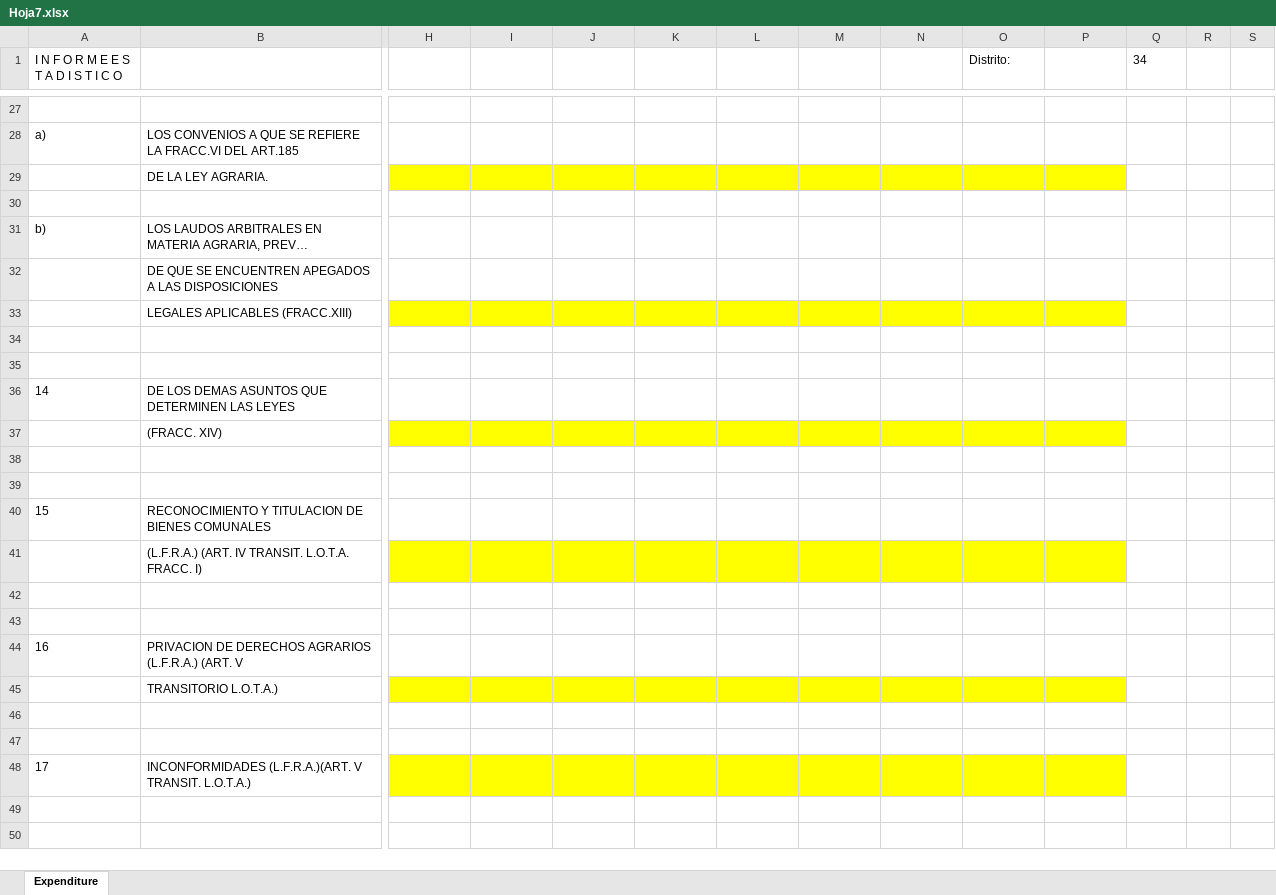
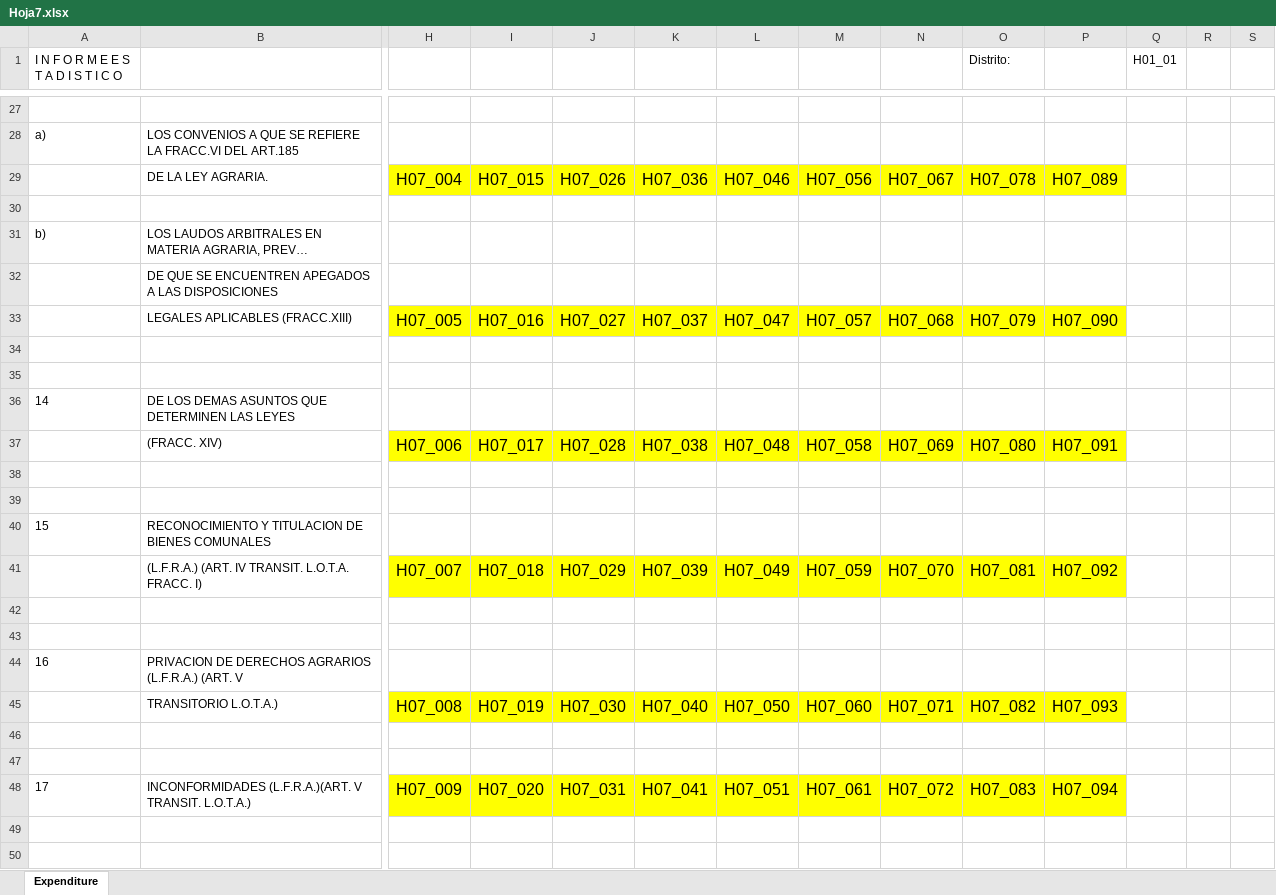
Before and after one commit to fjmd2088/001_Proyectos_R, an Excel workbook: 05_TSA/01_Código_Extracción/05_Verificacion_R/Hoja7.xlsx, sheet Expenditure, drawn as a sheet; only a part is shown, gaps mark what is left out; long unchanged cells end in …; values as stored, in another font and other column widths than the file's, no borders; removed rows and columns are numbered as before the commit, all else as after; rows hold the shown columns only; the diff covers the shown part only; the diff names each change by its address in the sheet, - before the commit and + after, or states it on an @@ line.

```diff
--- a/05_TSA/01_Código_Extracción/05_Verificacion_R/Hoja7.xlsx (sheet Expenditure)
+++ b/05_TSA/01_Código_Extracción/05_Verificacion_R/Hoja7.xlsx (sheet Expenditure)
-Q1: 34
+Q1: H01_01
-row 29:  | DE LA LEY AGRARIA.
+row 29:  | DE LA LEY AGRARIA. | H07_004 | H07_015 | H07_026 | H07_036 | H07_046 | H07_056 | H07_067 | H07_078 | H07_089
-row 33:  | LEGALES APLICABLES (FRACC.XIII)
+row 33:  | LEGALES APLICABLES (FRACC.XIII) | H07_005 | H07_016 | H07_027 | H07_037 | H07_047 | H07_057 | H07_068 | H07_079 | H07_090
-row 37:  | (FRACC. XIV)
+row 37:  | (FRACC. XIV) | H07_006 | H07_017 | H07_028 | H07_038 | H07_048 | H07_058 | H07_069 | H07_080 | H07_091
-row 41:  | (L.F.R.A.) (ART. IV TRANSIT. L.O.T.A. FRACC. I)
+row 41:  | (L.F.R.A.) (ART. IV TRANSIT. L.O.T.A. FRACC. I) | H07_007 | H07_018 | H07_029 | H07_039 | H07_049 | H07_059 | H07_070 | H07_081 | H07_092
-row 45:  | TRANSITORIO L.O.T.A.)
+row 45:  | TRANSITORIO L.O.T.A.) | H07_008 | H07_019 | H07_030 | H07_040 | H07_050 | H07_060 | H07_071 | H07_082 | H07_093
-row 48: 17 | INCONFORMIDADES (L.F.R.A.)(ART. V TRANSIT. L.O.T.A.)
+row 48: 17 | INCONFORMIDADES (L.F.R.A.)(ART. V TRANSIT. L.O.T.A.) | H07_009 | H07_020 | H07_031 | H07_041 | H07_051 | H07_061 | H07_072 | H07_083 | H07_094
```
Also changed, not shown: 7 added rows, 7 removed rows and 6 edited cells elsewhere in this sheet, 05_TSA/01_Código_Extracción/03_Catalogo/Ubicacion_variables_ED_2025_V1.0.xlsx, 05_TSA/01_Código_Extracción/05_Verificacion_R/Hoja2.xlsx, 18 other files.
